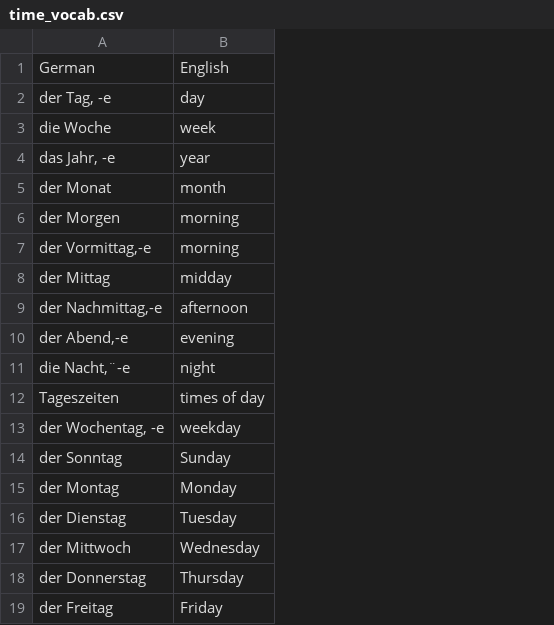
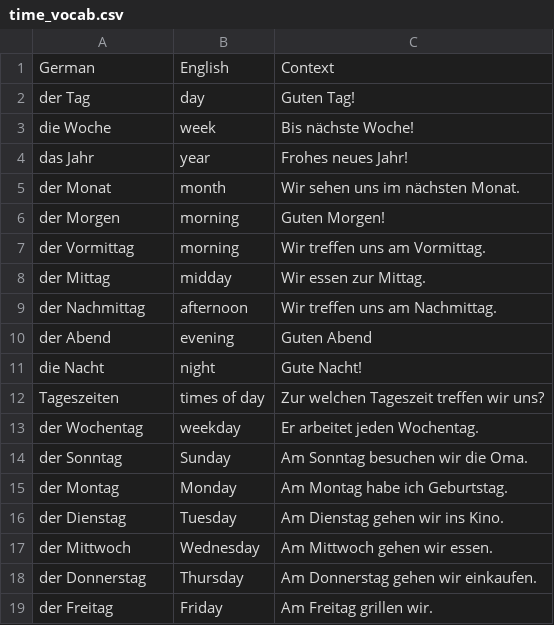
Before and after one commit to anna-cee/German_Vocab_App, a CSV file: time_vocab.csv, drawn as a sheet; only a part is shown; the diff covers the shown part only; the diff names each change by its address in the sheet, - before the commit and + after, or states it on an @@ line.

```diff
--- a/time_vocab.csv
+++ b/time_vocab.csv
+column C, rows 1-19: Context | Guten Tag! | Bis nächste Woche! | Frohes neues Jahr! | Wir sehen uns im nächsten Monat. | Guten Morgen! | Wir treffen uns am Vormittag. | Wir essen zur Mittag. | Wir treffen uns am Nachmittag. | Guten Abend | Gute Nacht! | Zur welchen Tageszeit treffen wir uns? | Er arbeitet jeden Wochentag. | Am Sonntag besuchen wir die Oma. | Am Montag habe ich Geburtstag. | Am Dienstag gehen wir ins Kino. | Am Mittwoch gehen wir essen. | Am Donnerstag gehen wir einkaufen. | Am Freitag grillen wir.
-A2: der Tag, -e
+A2: der Tag
-A4: das Jahr, -e
+A4: das Jahr
-A7: der Vormittag,-e
+A7: der Vormittag
-A9: der Nachmittag,-e
+A9: der Nachmittag
-A10: der Abend,-e
+A10: der Abend
-A11: die Nacht,¨-e
+A11: die Nacht
-A13: der Wochentag, -e
+A13: der Wochentag
```
Also changed, not shown: 2 added rows, 13 removed rows and 1 edited cell elsewhere in this file, 4 other files.
